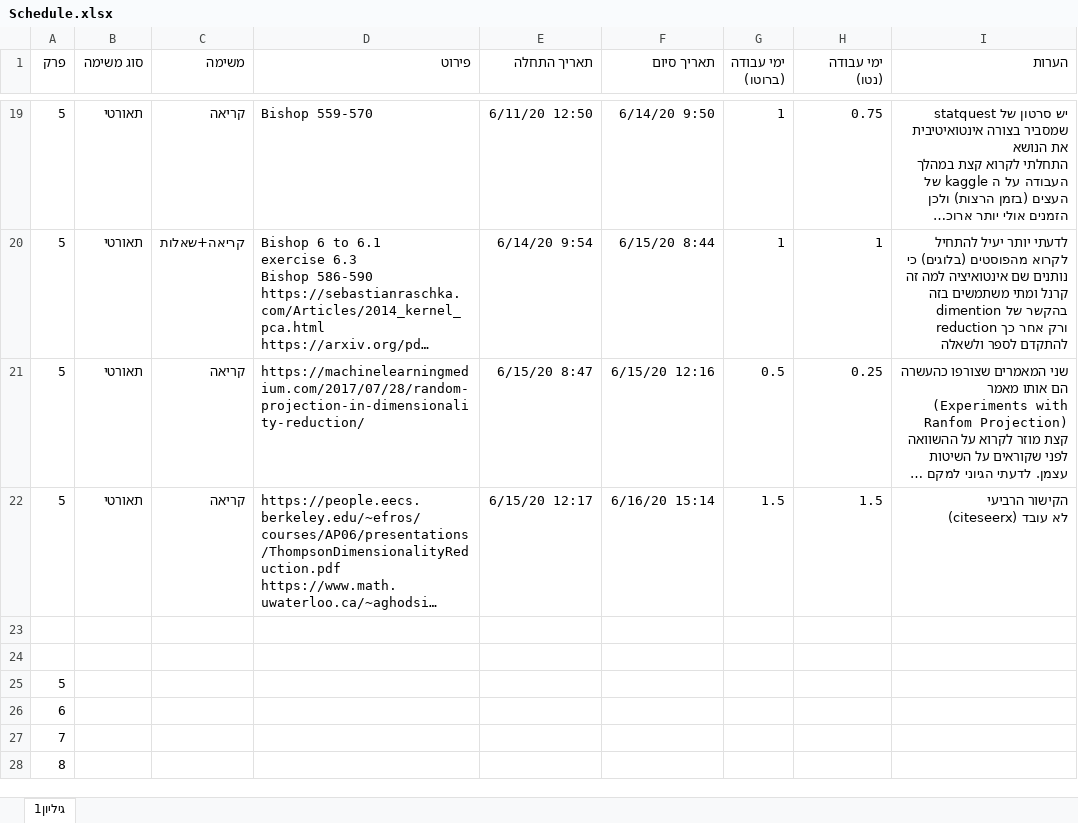
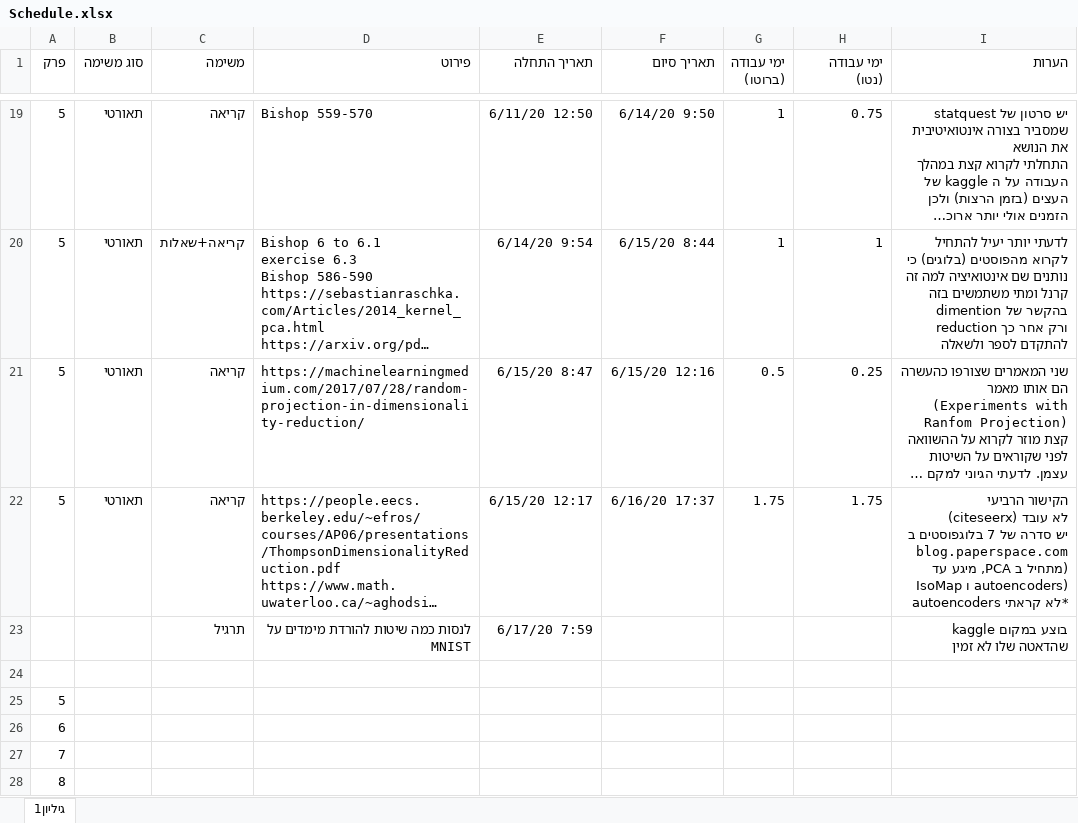
Before and after one commit to landauof/AlgoTrainingNoSol, an Excel workbook: Schedule.xlsx, sheet גיליון1, drawn as a sheet; only a part is shown, gaps mark what is left out; long unchanged cells end in …; values as stored, in another font and other column widths than the file's, no borders; table styles not drawn; ↵ is a line break in a cell; the diff names each change by its address in the sheet, - before the commit and + after, or states it on an @@ line.

Commit message:
Schedule update

```diff
--- a/Schedule.xlsx (sheet גיליון1)
+++ b/Schedule.xlsx (sheet גיליון1)
-F22 (תאריך סיום): 6/16/20 15:14
+F22 (תאריך סיום): 6/16/20 17:37
-G22 (ימי עבודה (ברוטו)): 1.5
+G22 (ימי עבודה (ברוטו)): 1.75
-H22 (ימי עבודה (נטו)): 1.5
+H22 (ימי עבודה (נטו)): 1.75
-I22 (הערות): …לא עובד
+I22 (הערות): …לא עובד ↵ יש סדרה של 7 בלוגפוסטים ב blog.paperspace.com (מתחיל ב PCA, מיגע עד IsoMap ו autoencoders) *לא קראתי autoencoders
-row 23: (empty)
+row 23:  |  | תרגיל | לנסות כמה שיטות להורדת מימדים על MNIST | 6/17/20 7:59 |  |  |  | בוצע במקום kaggle שהדאטה שלו לא זמין
```
